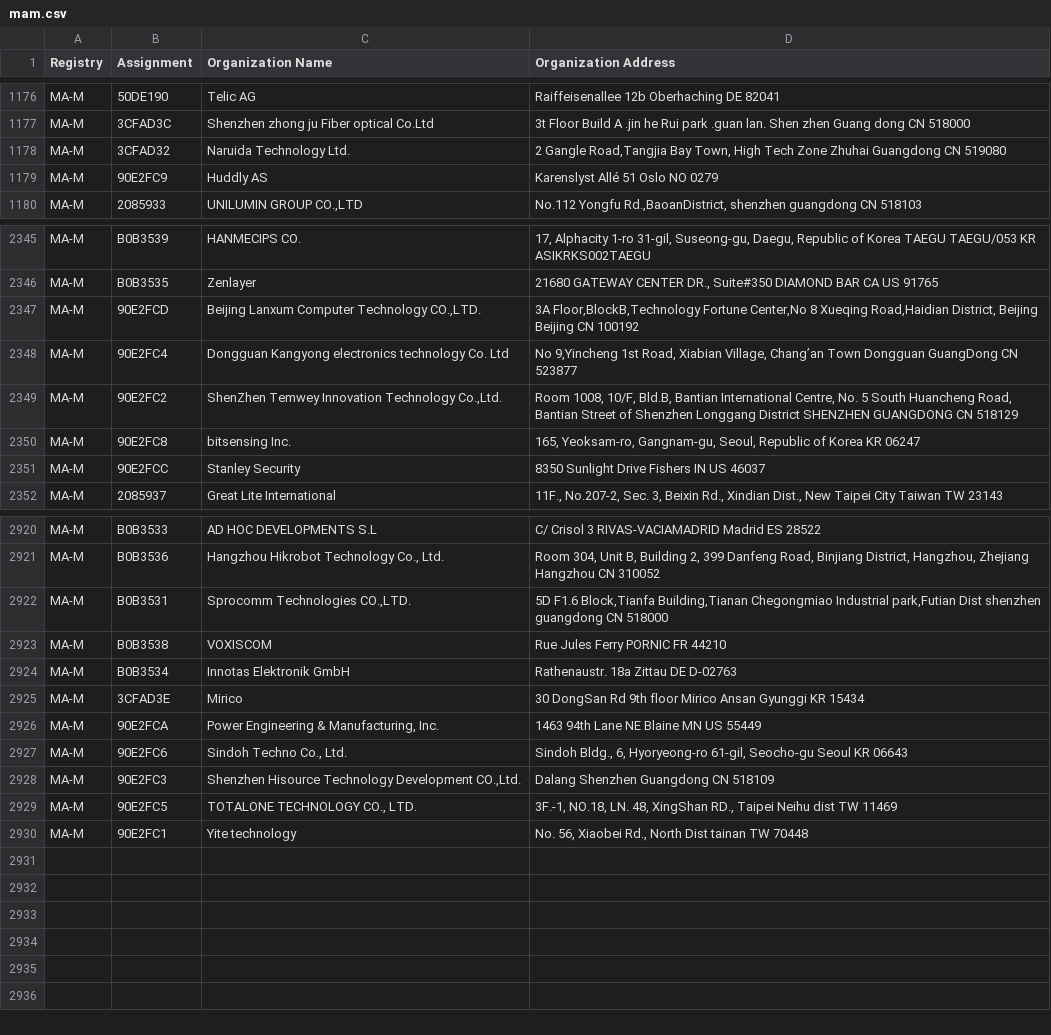
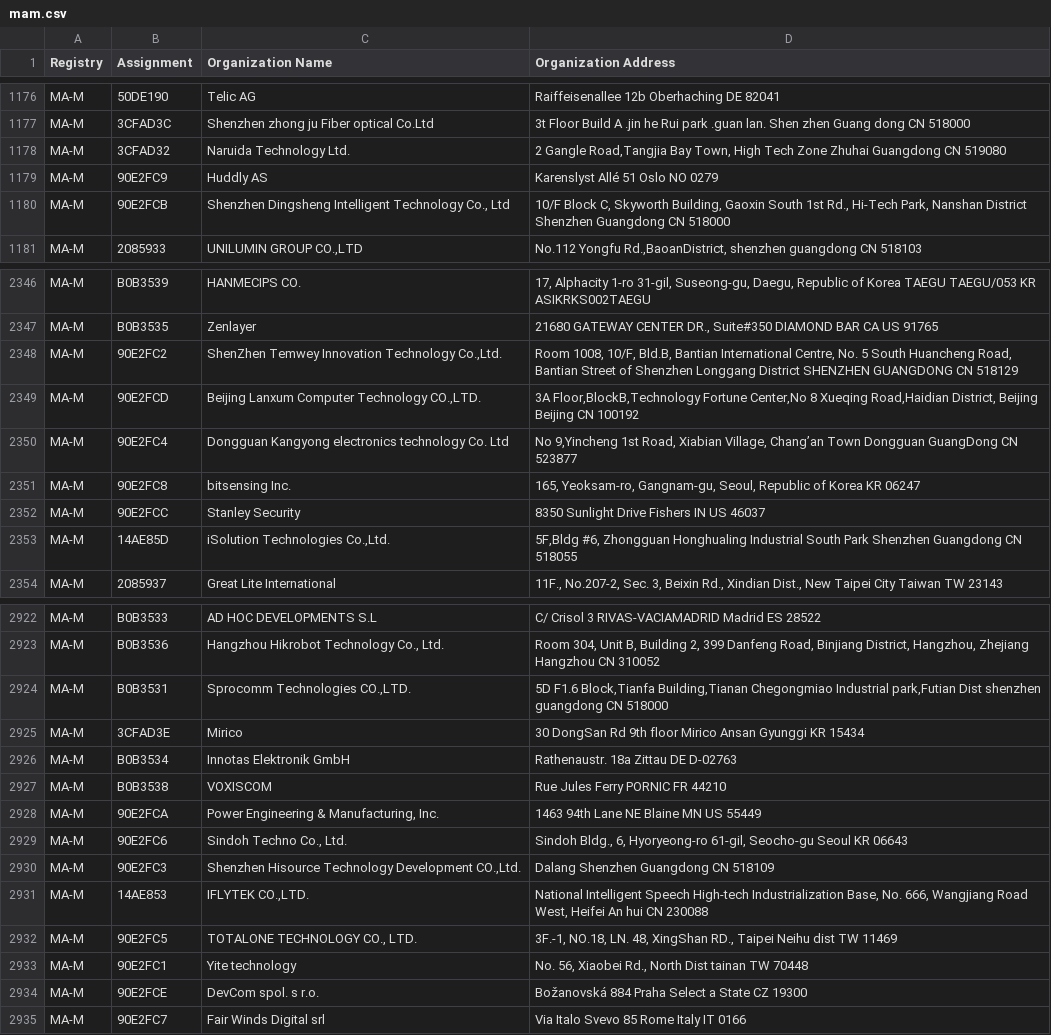
Before and after one commit to bedestall5/mac-ages, a CSV file: data/ieee/mam.csv, drawn as a sheet; only a part is shown, gaps mark what is left out; the diff covers the shown part only.

```diff
--- a/data/ieee/mam.csv
+++ b/data/ieee/mam.csv
@@ -1179,2 +1179,3 @@ MA-M,3CFAD32,Naruida Technology Ltd.,"2 Gangle Road,Tangjia Bay Town, High Tech
 MA-M,90E2FC9,Huddly AS,Karenslyst Allé 51 Oslo  NO 0279
+MA-M,90E2FCB,"Shenzhen Dingsheng Intelligent Technology Co., Ltd","10/F Block C, Skyworth Building, Gaoxin South 1st Rd., Hi-Tech Park, Nanshan District Shenzhen Guangdong CN 518000 "
 MA-M,2085933,"UNILUMIN GROUP CO.,LTD","No.112 Yongfu Rd.,BaoanDistrict, shenzhen guangdong CN 518103 "
@@ -2346,7 +2347,8 @@ MA-M,B0B3539,HANMECIPS CO.,"17, Alphacity 1-ro 31-gil, Suseong-gu, Daegu, Republ
 MA-M,B0B3535,Zenlayer,"21680 GATEWAY CENTER DR., Suite#350 DIAMOND BAR CA US 91765 "
+MA-M,90E2FC2,"ShenZhen Temwey Innovation Technology Co.,Ltd.","Room 1008, 10/F, Bld.B, Bantian International Centre, No. 5 South Huancheng Road, Bantian Street of Shenzhen Longgang District SHENZHEN GUANGDONG CN 518129 "
 MA-M,90E2FCD,"Beijing Lanxum Computer Technology CO.,LTD.","3A Floor,BlockB,Technology Fortune Center,No 8 Xueqing Road,Haidian District, Beijing Beijing CN 100192 "
 MA-M,90E2FC4,Dongguan Kangyong electronics technology Co. Ltd,"No 9,Yincheng 1st Road, Xiabian Village, Chang’an Town Dongguan GuangDong CN 523877 "
-MA-M,90E2FC2,"ShenZhen Temwey Innovation Technology Co.,Ltd.","Room 1008, 10/F, Bld.B, Bantian International Centre, No. 5 South Huancheng Road, Bantian Street of Shenzhen Longgang District SHENZHEN GUANGDONG CN 518129 "
 MA-M,90E2FC8,bitsensing Inc.,"165, Yeoksam-ro, Gangnam-gu, Seoul, Republic of Korea KR 06247 "
 MA-M,90E2FCC,Stanley Security,8350 Sunlight Drive Fishers IN US 46037
+MA-M,14AE85D,"iSolution Technologies Co.,Ltd.","5F,Bldg #6, Zhongguan Honghualing Industrial South Park Shenzhen Guangdong CN 518055 "
 MA-M,2085937,Great Lite International,"11F., No.207-2, Sec. 3, Beixin Rd., Xindian Dist., New Taipei City Taiwan TW 23143 "
@@ -2922,5 +2924,5 @@ MA-M,B0B3536,"Hangzhou Hikrobot Technology Co., Ltd.","Room 304, Unit B, Buildin
 MA-M,B0B3531,"Sprocomm Technologies CO.,LTD.","5D F1.6 Block,Tianfa Building,Tianan Chegongmiao Industrial park,Futian Dist shenzhen guangdong CN 518000 "
-MA-M,B0B3538,VOXISCOM,Rue Jules Ferry PORNIC  FR 44210
-MA-M,B0B3534,Innotas Elektronik GmbH,Rathenaustr. 18a Zittau  DE D-02763
 MA-M,3CFAD3E,Mirico,30 DongSan Rd 9th floor Mirico Ansan Gyunggi KR 15434
+MA-M,B0B3534,Innotas Elektronik GmbH,Rathenaustr. 18a Zittau  DE D-02763
+MA-M,B0B3538,VOXISCOM,Rue Jules Ferry PORNIC  FR 44210
 MA-M,90E2FCA,"Power Engineering & Manufacturing, Inc.",1463 94th Lane NE Blaine MN US 55449
@@ -2928,3 +2930,6 @@ MA-M,90E2FC6,"Sindoh Techno Co., Ltd.","Sindoh Bldg., 6, Hyoryeong-ro 61-gil, Se
 MA-M,90E2FC3,"Shenzhen Hisource Technology Development CO.,Ltd.",Dalang Shenzhen Guangdong CN 518109
+MA-M,14AE853,"IFLYTEK CO.,LTD.","National Intelligent Speech High-tech Industrialization Base, No. 666, Wangjiang Road West, Heifei An hui CN 230088 "
 MA-M,90E2FC5,"TOTALONE TECHNOLOGY CO., LTD.","3F.-1, NO.18, LN. 48, XingShan RD., Taipei Neihu dist TW 11469 "
 MA-M,90E2FC1,Yite technology,"No. 56, Xiaobei Rd., North Dist tainan  TW 70448  "
+MA-M,90E2FCE,DevCom spol. s r.o.,Božanovská 884 Praha Select a State CZ 19300
+MA-M,90E2FC7,Fair Winds Digital srl,Via Italo Svevo 85 Rome Italy IT 0166
```
Also changed, not shown: 1 moved row elsewhere in this file, data/ieee/oui36.csv, 2 other files.
